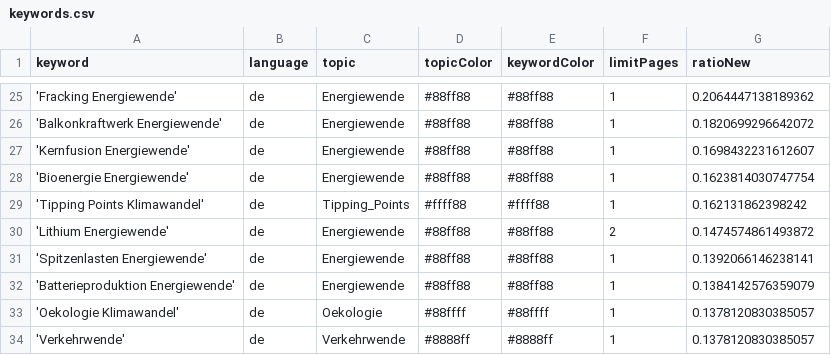
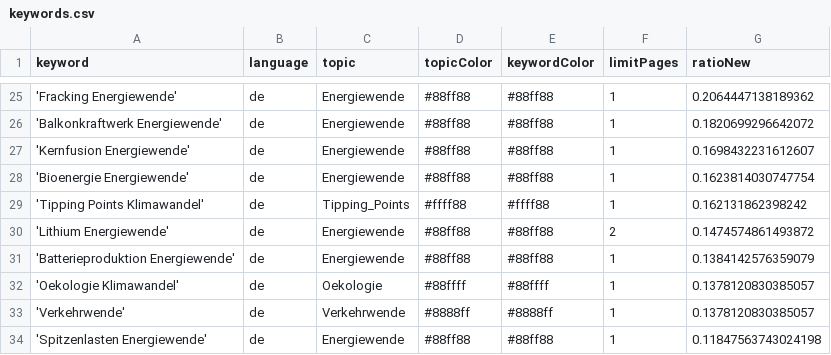
Before and after one commit to daschu83-news/climateIsComing, a CSV file: keywords.csv, drawn as a sheet; only a part is shown, gaps mark what is left out; removed rows and columns are numbered as before the commit, all else as after; the diff names each change by its address in the sheet, - before the commit and + after, or states it on an @@ line.

Commit message:
Commit from GitHub Actions (harvest:0.0)

```diff
--- a/keywords.csv
+++ b/keywords.csv
-row 31: 'Spitzenlasten Energiewende' | de | Energiewende | #88ff88 | #88ff88 | 1 | 0.1392066146238141
+row 34: 'Spitzenlasten Energiewende' | de | Energiewende | #88ff88 | #88ff88 | 1 | 0.11847563743024198
```
